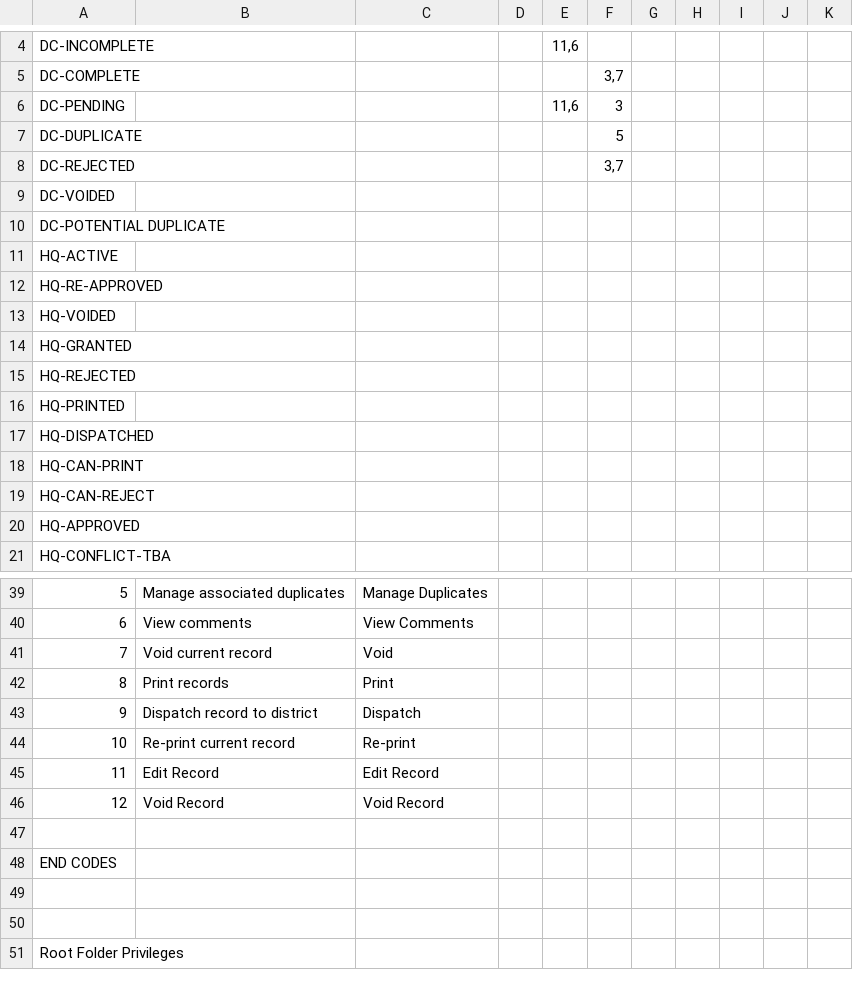
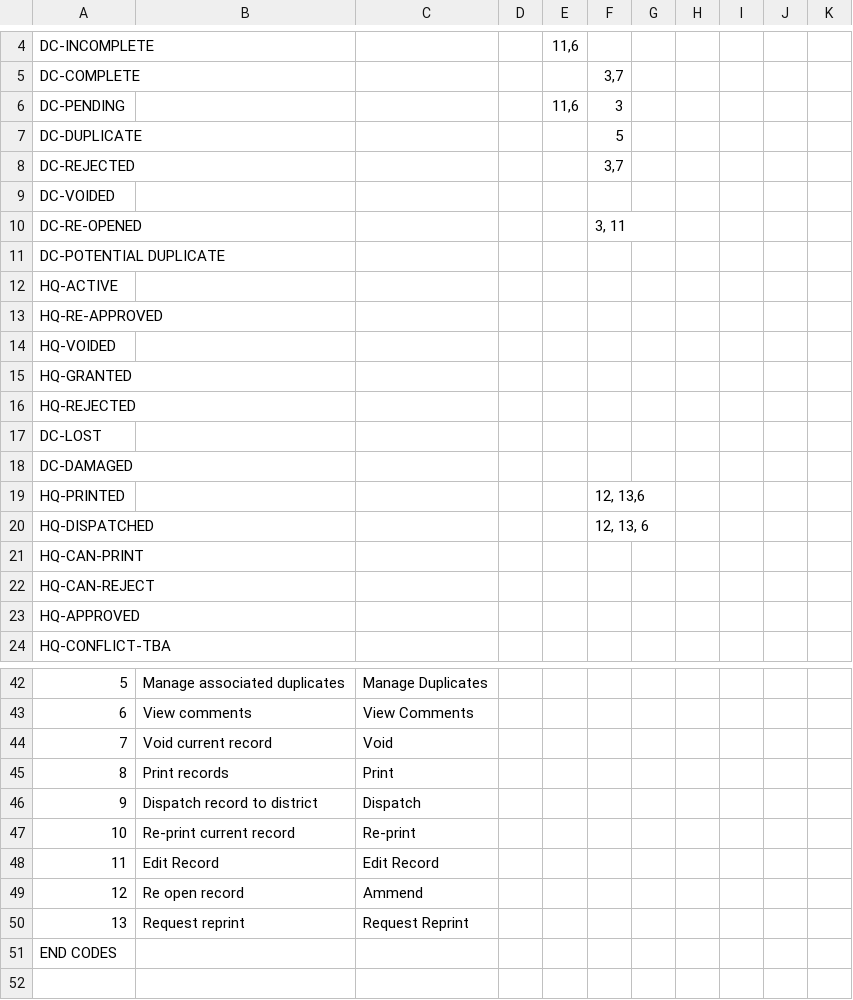
Before and after one commit to HISMalawi/ebrs-touch, a CSV file: app/assets/data/action_matrix.csv, drawn as a sheet; only a part is shown, gaps mark what is left out; the shorter side is filled out with more unchanged rows; removed rows and columns are numbered as before the commit, all else as after; the diff names each change by its address in the sheet, - before the commit and + after, or states it on an @@ line.

Commit message:
Updated action_matrix

```diff
--- a/app/assets/data/action_matrix.csv
+++ b/app/assets/data/action_matrix.csv
+row 10: DC-RE-OPENED |  |  |  |  | 3, 11
@@ column A renumbered between rows 17 and 18 @@
+row 19: HQ-PRINTED |  |  |  |  | 12, 13,6
+row 20: HQ-DISPATCHED |  |  |  |  | 12, 13, 6
-row 46: 12 | Void Record | Void Record
-row 49: (empty)
+row 49: 12 | Re open record | Ammend
+row 50: 13 | Request reprint | Request Reprint
```
